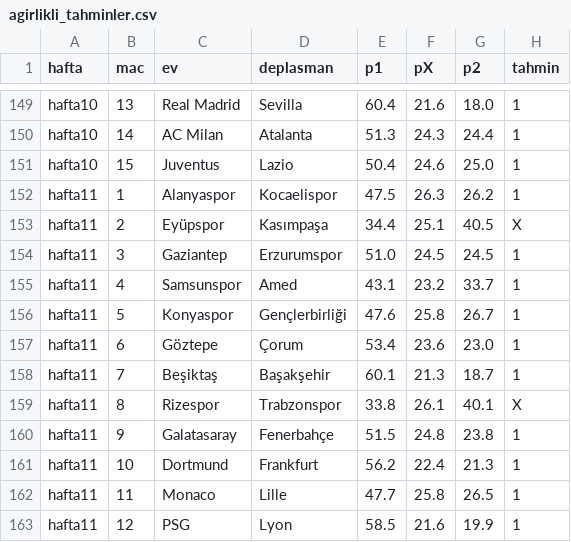
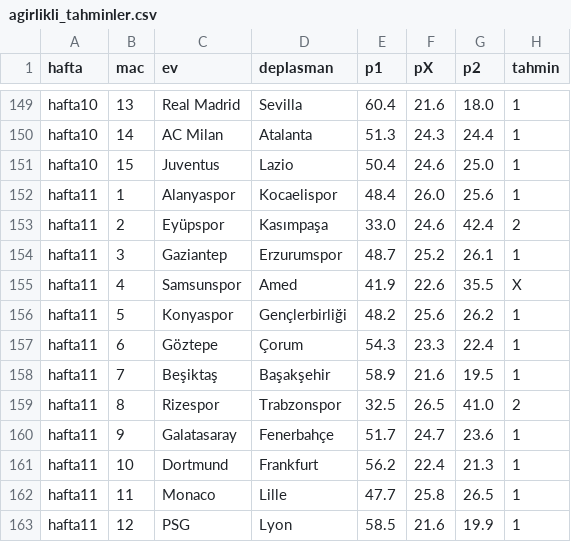
Before and after one commit to z3yn3l-rgb/GENEL-DEPO, a CSV file: spor-toto/agirlikli_tahminler.csv, drawn as a sheet; only a part is shown, gaps mark what is left out; the diff covers the shown part only.

```diff
--- a/spor-toto/agirlikli_tahminler.csv
+++ b/spor-toto/agirlikli_tahminler.csv
@@ -151,11 +151,11 @@ hafta10,14,AC Milan,Atalanta,51.3,24.3,24.4,1
 hafta10,15,Juventus,Lazio,50.4,24.6,25.0,1
-hafta11,1,Alanyaspor,Kocaelispor,47.5,26.3,26.2,1
-hafta11,2,Eyüpspor,Kasımpaşa,34.4,25.1,40.5,X
-hafta11,3,Gaziantep,Erzurumspor,51.0,24.5,24.5,1
-hafta11,4,Samsunspor,Amed,43.1,23.2,33.7,1
-hafta11,5,Konyaspor,Gençlerbirliği,47.6,25.8,26.7,1
-hafta11,6,Göztepe,Çorum,53.4,23.6,23.0,1
-hafta11,7,Beşiktaş,Başakşehir,60.1,21.3,18.7,1
-hafta11,8,Rizespor,Trabzonspor,33.8,26.1,40.1,X
-hafta11,9,Galatasaray,Fenerbahçe,51.5,24.8,23.8,1
+hafta11,1,Alanyaspor,Kocaelispor,48.4,26.0,25.6,1
+hafta11,2,Eyüpspor,Kasımpaşa,33.0,24.6,42.4,2
+hafta11,3,Gaziantep,Erzurumspor,48.7,25.2,26.1,1
+hafta11,4,Samsunspor,Amed,41.9,22.6,35.5,X
+hafta11,5,Konyaspor,Gençlerbirliği,48.2,25.6,26.2,1
+hafta11,6,Göztepe,Çorum,54.3,23.3,22.4,1
+hafta11,7,Beşiktaş,Başakşehir,58.9,21.6,19.5,1
+hafta11,8,Rizespor,Trabzonspor,32.5,26.5,41.0,2
+hafta11,9,Galatasaray,Fenerbahçe,51.7,24.7,23.6,1
 hafta11,10,Dortmund,Frankfurt,56.2,22.4,21.3,1
```
Also changed, not shown: 6 edited cells elsewhere in this file, 3 other files.
